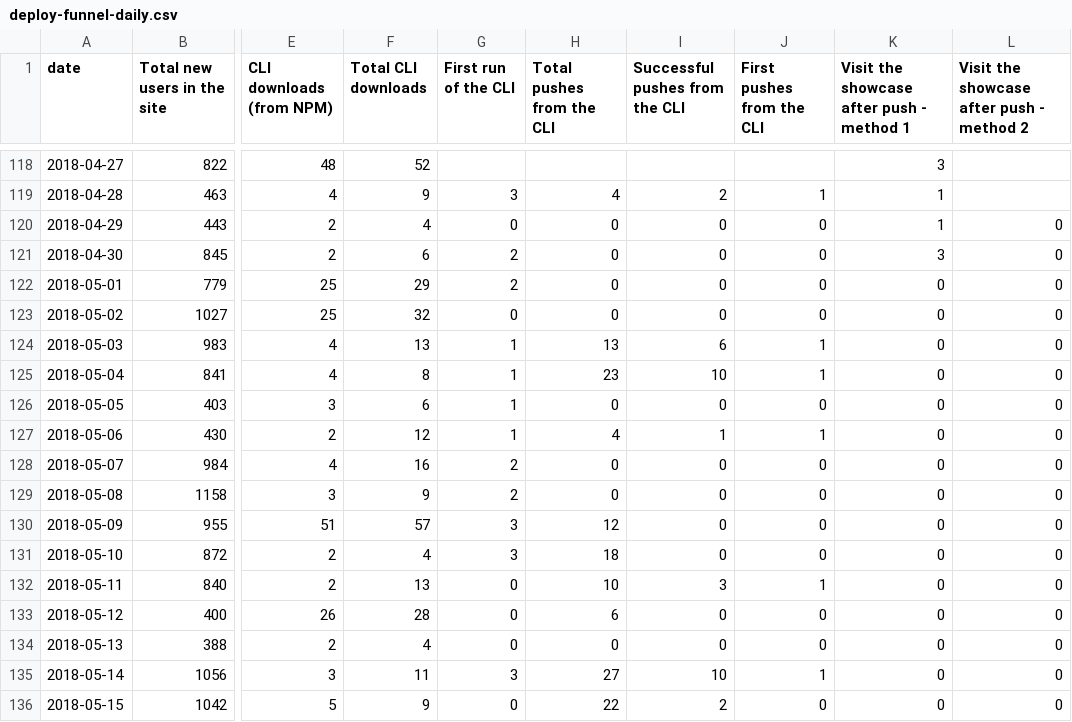
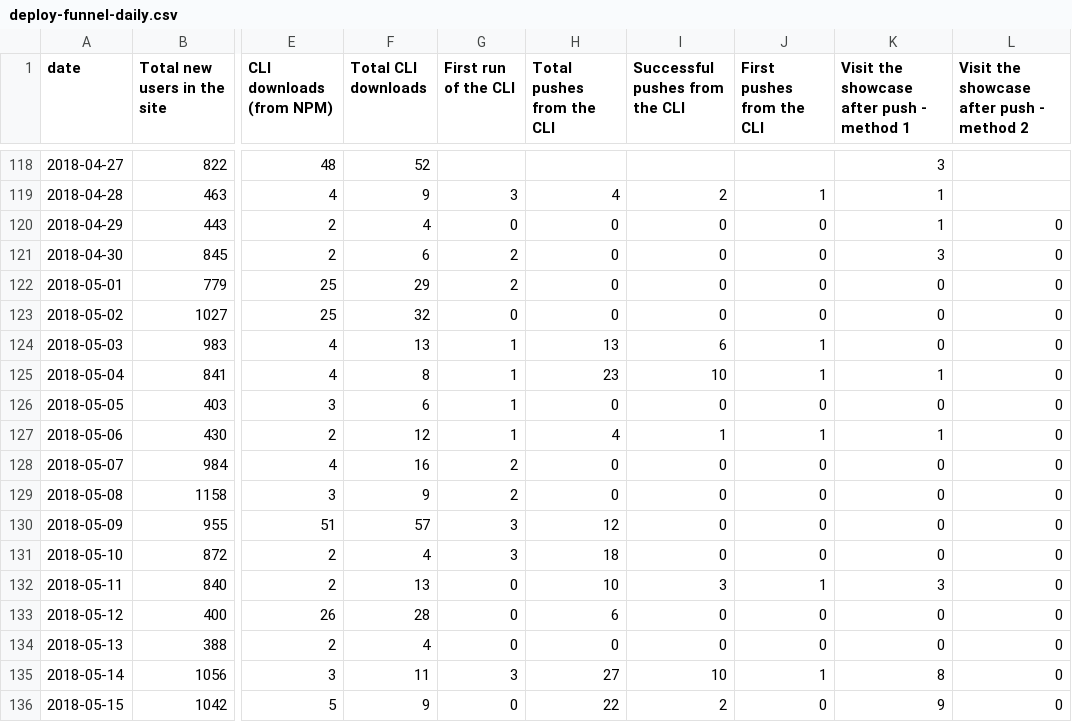
Before and after one commit to datahq/datahub-kpis, a CSV file: data/deploy-funnel-daily.csv, drawn as a sheet; only a part is shown, gaps mark what is left out; the diff names each change by its address in the sheet, - before the commit and + after, or states it on an @@ line.

```diff
--- a/data/deploy-funnel-daily.csv
+++ b/data/deploy-funnel-daily.csv
-K125: 0
+K125: 1
-K127: 0
+K127: 1
-K132: 0
+K132: 3
-K135: 0
+K135: 8
-K136: 0
+K136: 9
```
Also changed, not shown: data/deploy-funnel-weekly.csv.
